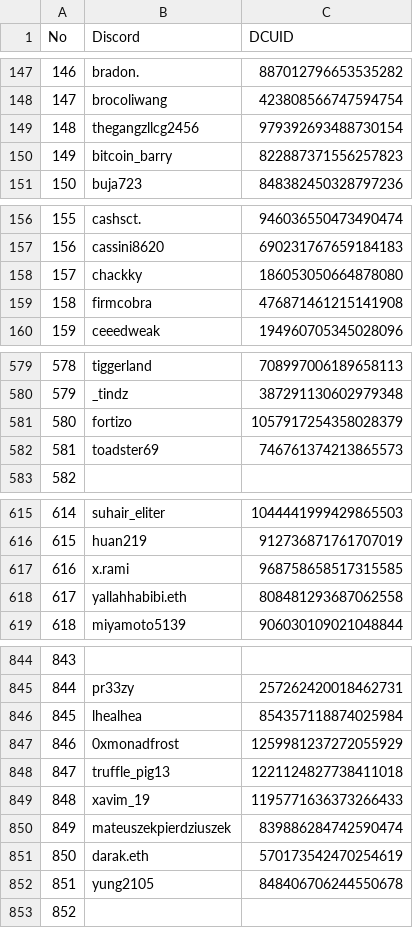
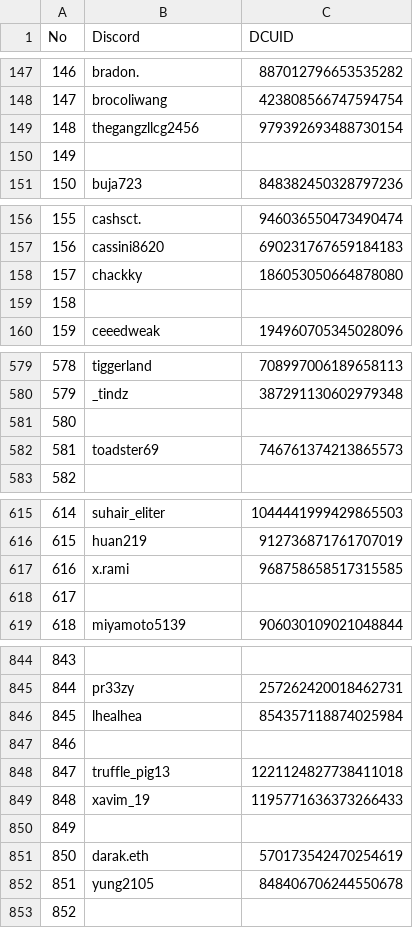
Before and after one commit to C-fam/server, a CSV file: output.csv, drawn as a sheet; only a part is shown, gaps mark what is left out; the diff covers the shown part only.

Commit message:
Update output.csv

```diff
--- a/output.csv
+++ b/output.csv
@@ -149,3 +149,3 @@ No,Discord,DCUID
 148,thegangzllcg2456,979392693488730154
-149,bitcoin_barry,822887371556257823
+149,,
 150,buja723,848382450328797236
@@ -158,3 +158,3 @@ No,Discord,DCUID
 157,chackky,186053050664878080
-158,firmcobra,476871461215141908
+158,,
 159,ceeedweak,194960705345028096
@@ -580,3 +580,3 @@ No,Discord,DCUID
 579,_tindz,387291130602979348
-580,fortizo,1057917254358028379
+580,,
 581,toadster69,746761374213865573
@@ -617,3 +617,3 @@ No,Discord,DCUID
 616,x.rami,968758658517315585
-617,yallahhabibi.eth,808481293687062558
+617,,
 618,miyamoto5139,906030109021048844
@@ -846,6 +846,6 @@ No,Discord,DCUID
 845,lhealhea,854357118874025984
-846,0xmonadfrost,1259981237272055929
+846,,
 847,truffle_pig13,1221124827738411018
 848,xavim_19,1195771636373266433
-849,mateuszekpierdziuszek,839886284742590474
+849,,
 850,darak.eth,570173542470254619
```
Also changed, not shown: 4 edited cells elsewhere in this file.
